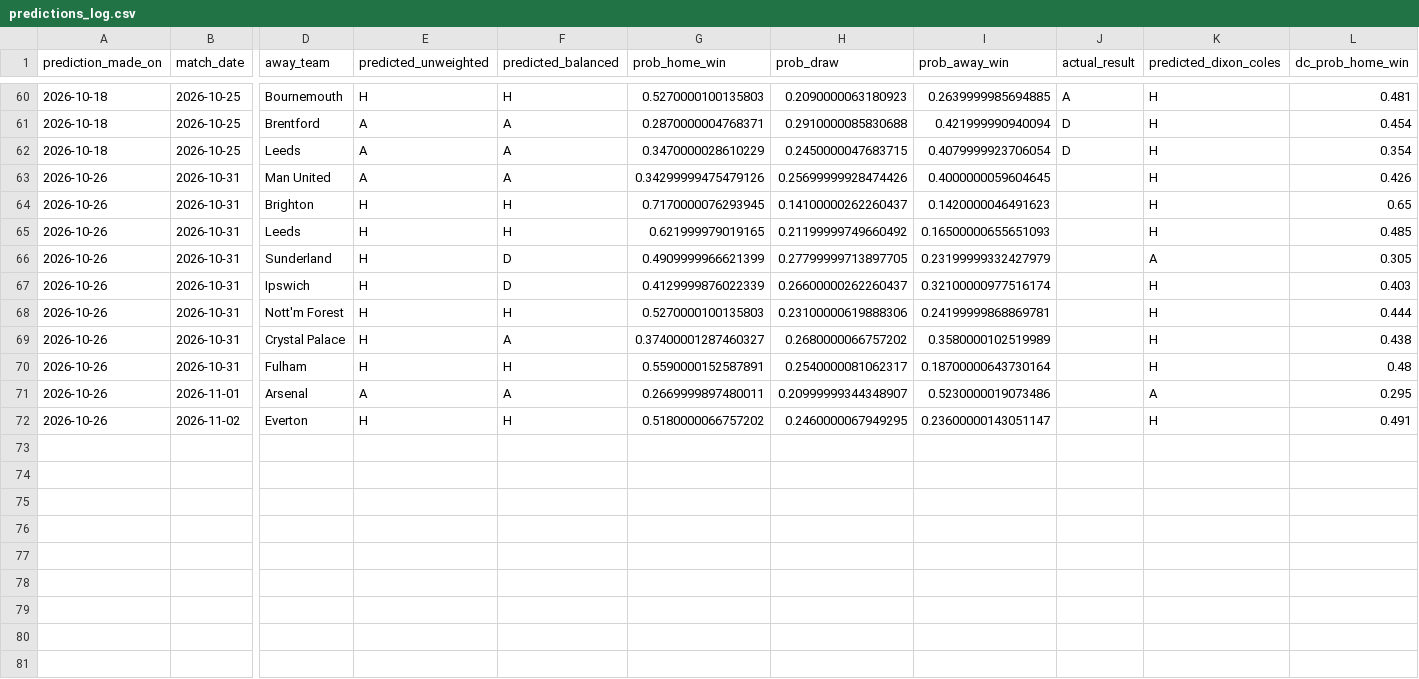
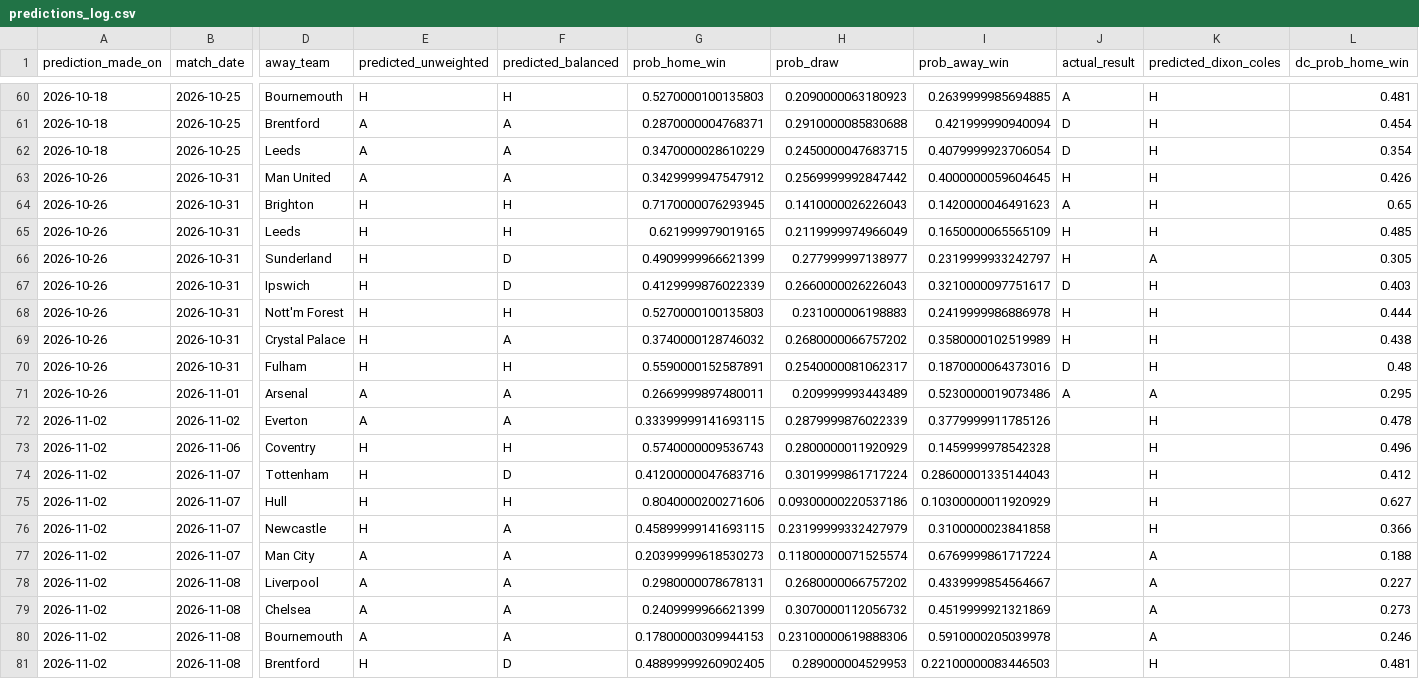
Before and after one commit to mr-billiondollar/Premiere-League-Predictor, a CSV file: data/predictions/predictions_log.csv, drawn as a sheet; only a part is shown, gaps mark what is left out; removed rows and columns are numbered as before the commit, all else as after; rows hold the shown columns only; the diff covers the shown part only; the diff names each change by its address in the sheet, - before the commit and + after, or states it on an @@ line.

Commit message:
New Games added

```diff
--- a/data/predictions/predictions_log.csv
+++ b/data/predictions/predictions_log.csv
-G63 (prob_home_win): 0.34299999475479126
+G63 (prob_home_win): 0.3429999947547912
-H63 (prob_draw): 0.25699999928474426
+H63 (prob_draw): 0.2569999992847442
-J63 (actual_result): (empty)
+J63 (actual_result): H
-H64 (prob_draw): 0.14100000262260437
+H64 (prob_draw): 0.1410000026226043
-J64 (actual_result): (empty)
+J64 (actual_result): A
-H65 (prob_draw): 0.21199999749660492
+H65 (prob_draw): 0.2119999974966049
-I65 (prob_away_win): 0.16500000655651093
+I65 (prob_away_win): 0.1650000065565109
-J65:J66 (actual_result): (empty)
+J65:J66 (actual_result): H
-H66 (prob_draw): 0.27799999713897705
+H66 (prob_draw): 0.277999997138977
-I66 (prob_away_win): 0.23199999332427979
+I66 (prob_away_win): 0.2319999933242797
-H67 (prob_draw): 0.26600000262260437
+H67 (prob_draw): 0.2660000026226043
-I67 (prob_away_win): 0.32100000977516174
+I67 (prob_away_win): 0.3210000097751617
-J67 (actual_result): (empty)
+J67 (actual_result): D
-H68 (prob_draw): 0.23100000619888306
+H68 (prob_draw): 0.231000006198883
-I68 (prob_away_win): 0.24199999868869781
+I68 (prob_away_win): 0.2419999986886978
-J68:J69 (actual_result): (empty)
+J68:J69 (actual_result): H
-G69 (prob_home_win): 0.37400001287460327
+G69 (prob_home_win): 0.3740000128746032
-I70 (prob_away_win): 0.18700000643730164
+I70 (prob_away_win): 0.1870000064373016
-J70 (actual_result): (empty)
+J70 (actual_result): D
-H71 (prob_draw): 0.20999999344348907
+H71 (prob_draw): 0.209999993443489
-J71 (actual_result): (empty)
+J71 (actual_result): A
-row 72: 2026-10-26 | 2026-11-02 | Everton | H | H | 0.5180000066757202 | 0.2460000067949295 | 0.23600000143051147 |  | H | 0.491
+row 72: 2026-11-02 | 2026-11-02 | Everton | A | A | 0.33399999141693115 | 0.2879999876022339 | 0.3779999911785126 |  | H | 0.478
+row 73: 2026-11-02 | 2026-11-06 | Coventry | H | H | 0.5740000009536743 | 0.2800000011920929 | 0.1459999978542328 |  | H | 0.496
+row 74: 2026-11-02 | 2026-11-07 | Tottenham | H | D | 0.41200000047683716 | 0.3019999861717224 | 0.28600001335144043 |  | H | 0.412
+row 75: 2026-11-02 | 2026-11-07 | Hull | H | H | 0.8040000200271606 | 0.09300000220537186 | 0.10300000011920929 |  | H | 0.627
+row 76: 2026-11-02 | 2026-11-07 | Newcastle | H | A | 0.45899999141693115 | 0.23199999332427979 | 0.3100000023841858 |  | H | 0.366
+row 77: 2026-11-02 | 2026-11-07 | Man City | A | A | 0.20399999618530273 | 0.11800000071525574 | 0.6769999861717224 |  | A | 0.188
+row 78: 2026-11-02 | 2026-11-08 | Liverpool | A | A | 0.2980000078678131 | 0.2680000066757202 | 0.4339999854564667 |  | A | 0.227
+row 79: 2026-11-02 | 2026-11-08 | Chelsea | A | A | 0.2409999966621399 | 0.3070000112056732 | 0.4519999921321869 |  | A | 0.273
+row 80: 2026-11-02 | 2026-11-08 | Bournemouth | A | A | 0.17800000309944153 | 0.23100000619888306 | 0.5910000205039978 |  | A | 0.246
+row 81: 2026-11-02 | 2026-11-08 | Brentford | H | D | 0.48899999260902405 | 0.289000004529953 | 0.22100000083446503 |  | H | 0.481
```
Also changed, not shown: 1 added row elsewhere in this file.
